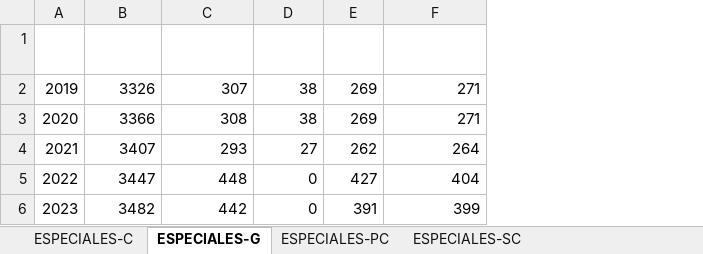
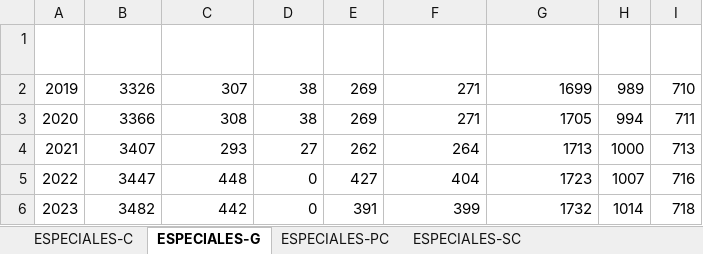
Before and after one commit to nom-gv/Graphics_Municipality, an Excel workbook: DatosEspeciales.xlsx, sheet ESPECIALES-G, drawn as a sheet; values as stored, in another font and other column widths than the file's, no borders; charts and pictures and table styles not drawn; the diff names each change by its address in the sheet, - before the commit and + after, or states it on an @@ line.

```diff
--- a/DatosEspeciales.xlsx (sheet ESPECIALES-G)
+++ b/DatosEspeciales.xlsx (sheet ESPECIALES-G)
+column G (Adolescentes), rows 2-6: 1699 | 1705 | 1713 | 1723 | 1732
+column H (10-14), rows 2-6: 989 | 994 | 1000 | 1007 | 1014
+column I (15-19), rows 2-6: 710 | 711 | 713 | 716 | 718
```
Also changed, not shown: sheet ESPECIALES-PC, sheet ESPECIALES-SC, sheet ESPECIALES-C, charts or pictures, CasosEmbarazoAdolescente.xlsx, 1 other file.
